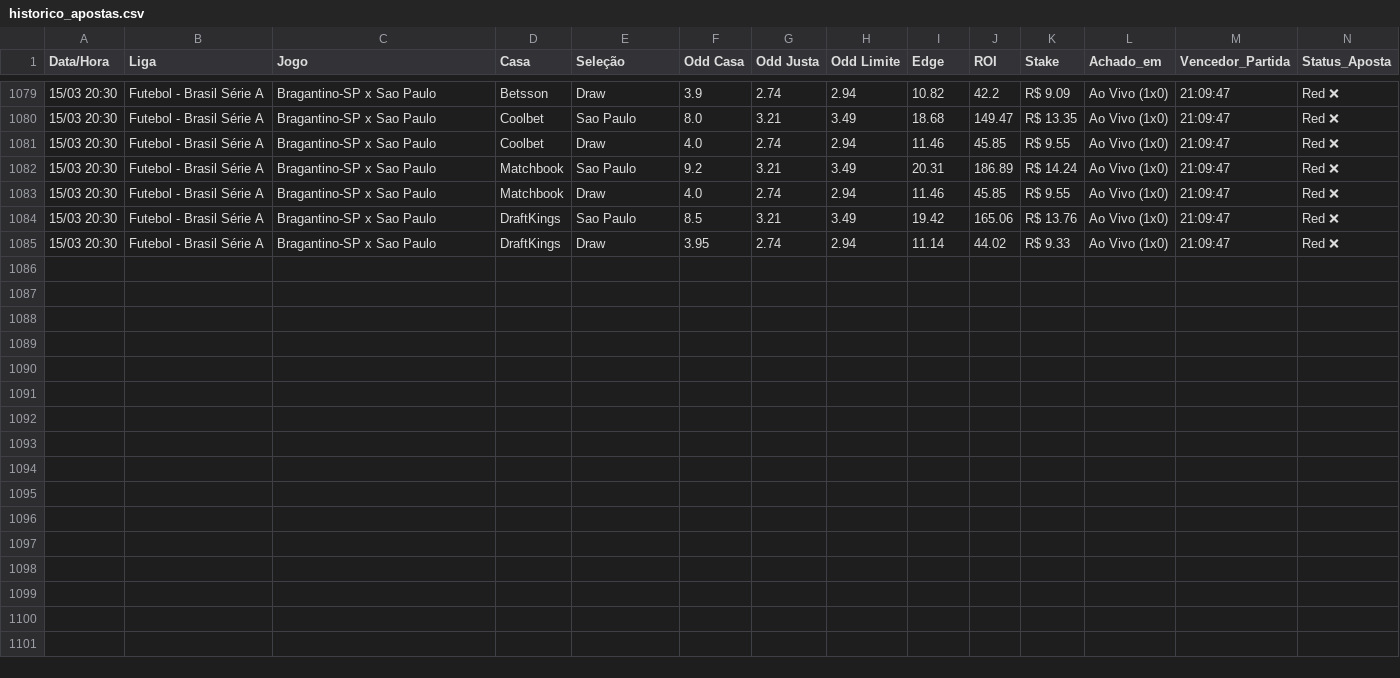
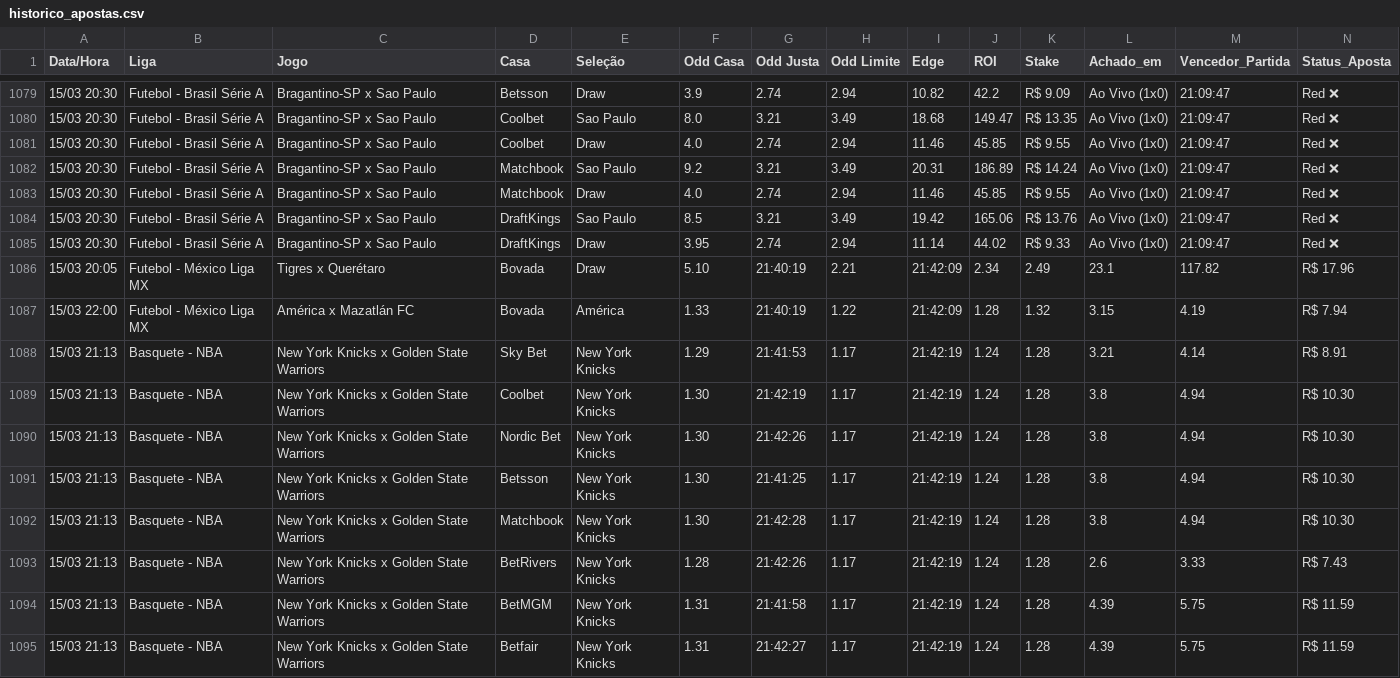
Before and after one commit to BerMontesanti/fundo-bet, a CSV file: historico_apostas.csv, drawn as a sheet; only a part is shown, gaps mark what is left out; rows hold the shown columns only; the diff names each change by its address in the sheet, - before the commit and + after, or states it on an @@ line.

```diff
--- a/historico_apostas.csv
+++ b/historico_apostas.csv
+row 1086: 15/03 20:05 | Futebol - México Liga MX | Tigres x Querétaro | Bovada | Draw | 5.10 | 21:40:19 | 2.21 | 21:42:09 | 2.34 | 2.49 | 23.1 | 117.82 | R$ 17.96
+row 1087: 15/03 22:00 | Futebol - México Liga MX | América x Mazatlán FC | Bovada | América | 1.33 | 21:40:19 | 1.22 | 21:42:09 | 1.28 | 1.32 | 3.15 | 4.19 | R$ 7.94
+row 1088: 15/03 21:13 | Basquete - NBA | New York Knicks x Golden State Warriors | Sky Bet | New York Knicks | 1.29 | 21:41:53 | 1.17 | 21:42:19 | 1.24 | 1.28 | 3.21 | 4.14 | R$ 8.91
+row 1089: 15/03 21:13 | Basquete - NBA | New York Knicks x Golden State Warriors | Coolbet | New York Knicks | 1.30 | 21:42:19 | 1.17 | 21:42:19 | 1.24 | 1.28 | 3.8 | 4.94 | R$ 10.30
+row 1090: 15/03 21:13 | Basquete - NBA | New York Knicks x Golden State Warriors | Nordic Bet | New York Knicks | 1.30 | 21:42:26 | 1.17 | 21:42:19 | 1.24 | 1.28 | 3.8 | 4.94 | R$ 10.30
+row 1091: 15/03 21:13 | Basquete - NBA | New York Knicks x Golden State Warriors | Betsson | New York Knicks | 1.30 | 21:41:25 | 1.17 | 21:42:19 | 1.24 | 1.28 | 3.8 | 4.94 | R$ 10.30
+row 1092: 15/03 21:13 | Basquete - NBA | New York Knicks x Golden State Warriors | Matchbook | New York Knicks | 1.30 | 21:42:28 | 1.17 | 21:42:19 | 1.24 | 1.28 | 3.8 | 4.94 | R$ 10.30
+row 1093: 15/03 21:13 | Basquete - NBA | New York Knicks x Golden State Warriors | BetRivers | New York Knicks | 1.28 | 21:42:26 | 1.17 | 21:42:19 | 1.24 | 1.28 | 2.6 | 3.33 | R$ 7.43
+row 1094: 15/03 21:13 | Basquete - NBA | New York Knicks x Golden State Warriors | BetMGM | New York Knicks | 1.31 | 21:41:58 | 1.17 | 21:42:19 | 1.24 | 1.28 | 4.39 | 5.75 | R$ 11.59
+row 1095: 15/03 21:13 | Basquete - NBA | New York Knicks x Golden State Warriors | Betfair | New York Knicks | 1.31 | 21:42:27 | 1.17 | 21:42:19 | 1.24 | 1.28 | 4.39 | 5.75 | R$ 11.59
```
